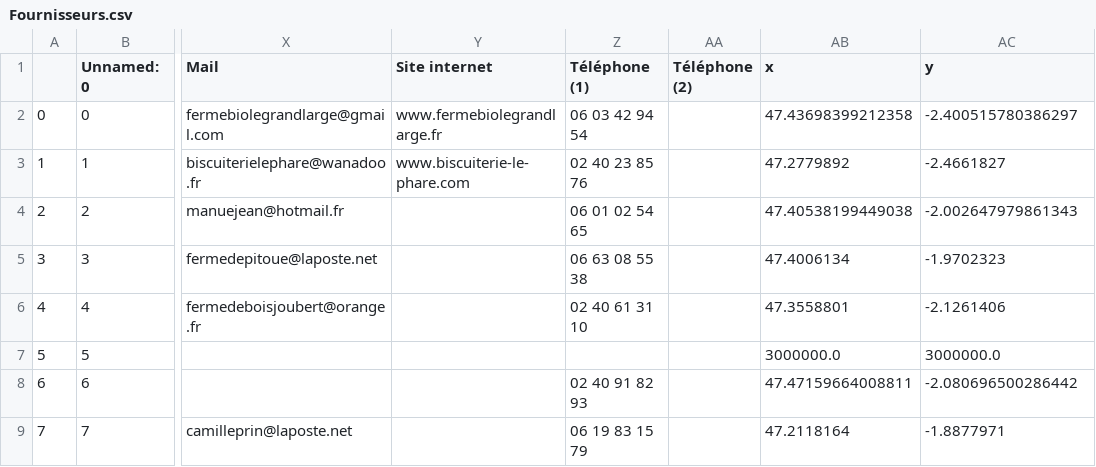
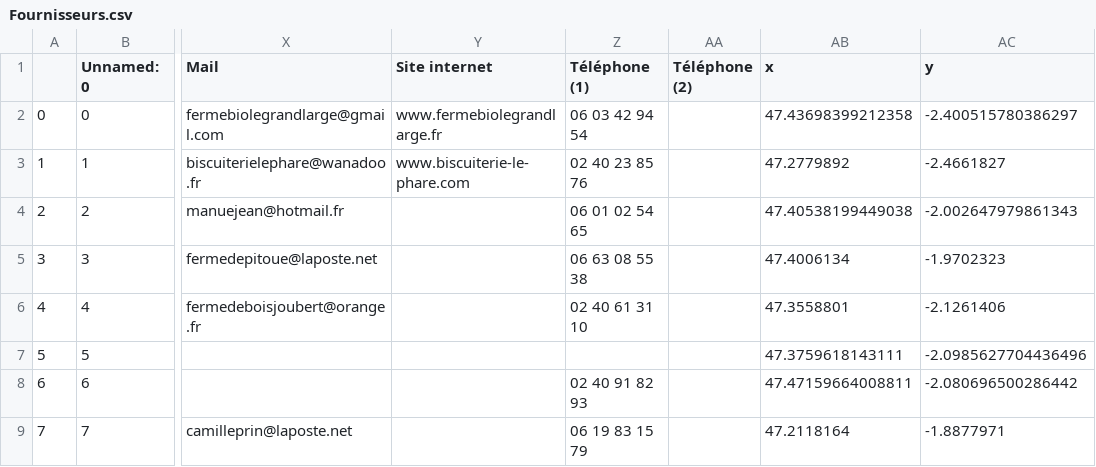
Before and after one commit to MaxRek/Proto_PAT, a CSV file: in/data/Fournisseurs.csv, drawn as a sheet; only a part is shown, gaps mark what is left out; the diff names each change by its address in the sheet, - before the commit and + after, or states it on an @@ line.

```diff
--- a/in/data/Fournisseurs.csv
+++ b/in/data/Fournisseurs.csv
-AB7 (x): 3000000.0
+AB7 (x): 47.3759618143111
-AC7 (y): 3000000.0
+AC7 (y): -2.0985627704436496
```
Also changed, not shown: in/data/Établissements.csv, 6 other files.
